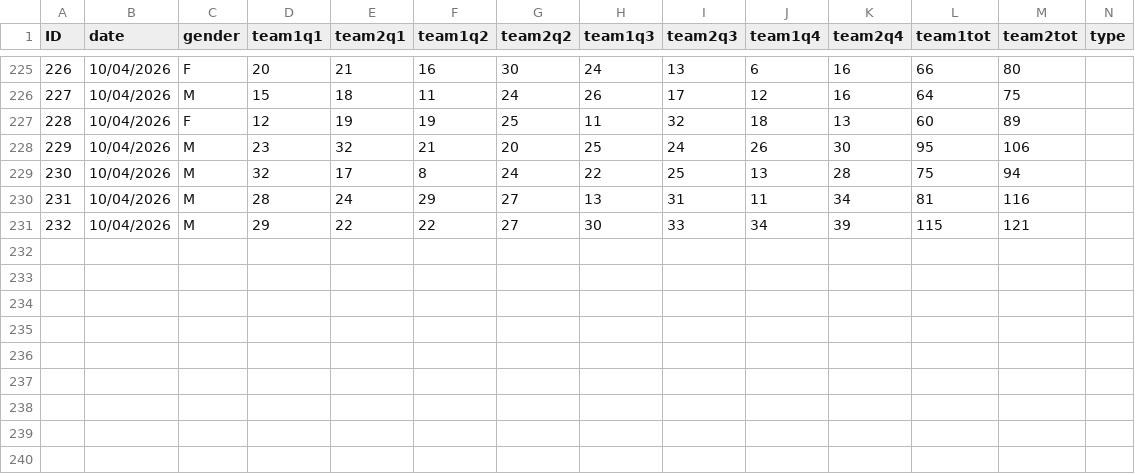
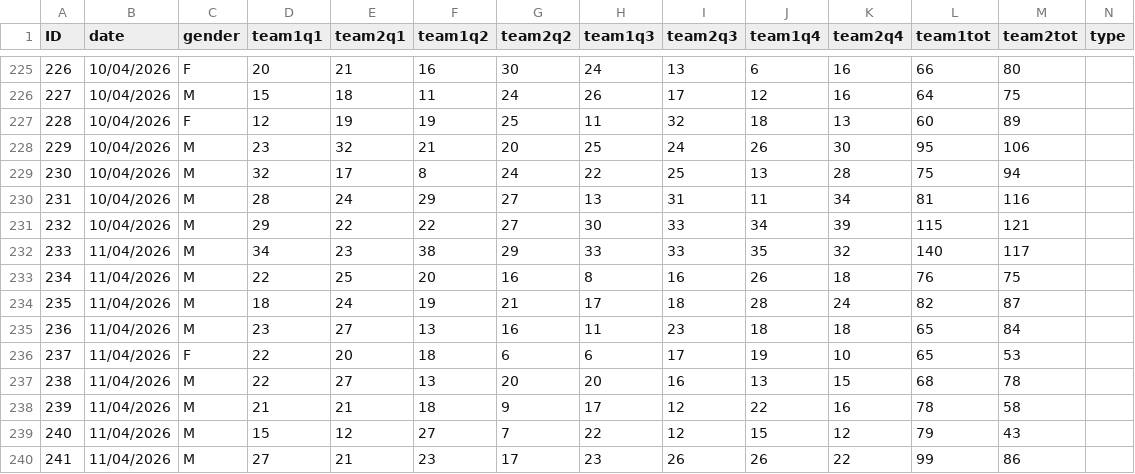
Before and after one commit to mhmdparichehreh/basketball-scores, a CSV file: data/scores.csv, drawn as a sheet; only a part is shown, gaps mark what is left out; the diff names each change by its address in the sheet, - before the commit and + after, or states it on an @@ line.

Commit message:
update date

```diff
--- a/data/scores.csv
+++ b/data/scores.csv
+row 232: 233 | 11/04/2026 | M | 34 | 23 | 38 | 29 | 33 | 33 | 35 | 32 | 140 | 117
+row 233: 234 | 11/04/2026 | M | 22 | 25 | 20 | 16 | 8 | 16 | 26 | 18 | 76 | 75
+row 234: 235 | 11/04/2026 | M | 18 | 24 | 19 | 21 | 17 | 18 | 28 | 24 | 82 | 87
+row 235: 236 | 11/04/2026 | M | 23 | 27 | 13 | 16 | 11 | 23 | 18 | 18 | 65 | 84
+row 236: 237 | 11/04/2026 | F | 22 | 20 | 18 | 6 | 6 | 17 | 19 | 10 | 65 | 53
+row 237: 238 | 11/04/2026 | M | 22 | 27 | 13 | 20 | 20 | 16 | 13 | 15 | 68 | 78
+row 238: 239 | 11/04/2026 | M | 21 | 21 | 18 | 9 | 17 | 12 | 22 | 16 | 78 | 58
+row 239: 240 | 11/04/2026 | M | 15 | 12 | 27 | 7 | 22 | 12 | 15 | 12 | 79 | 43
+row 240: 241 | 11/04/2026 | M | 27 | 21 | 23 | 17 | 23 | 26 | 26 | 22 | 99 | 86
```
